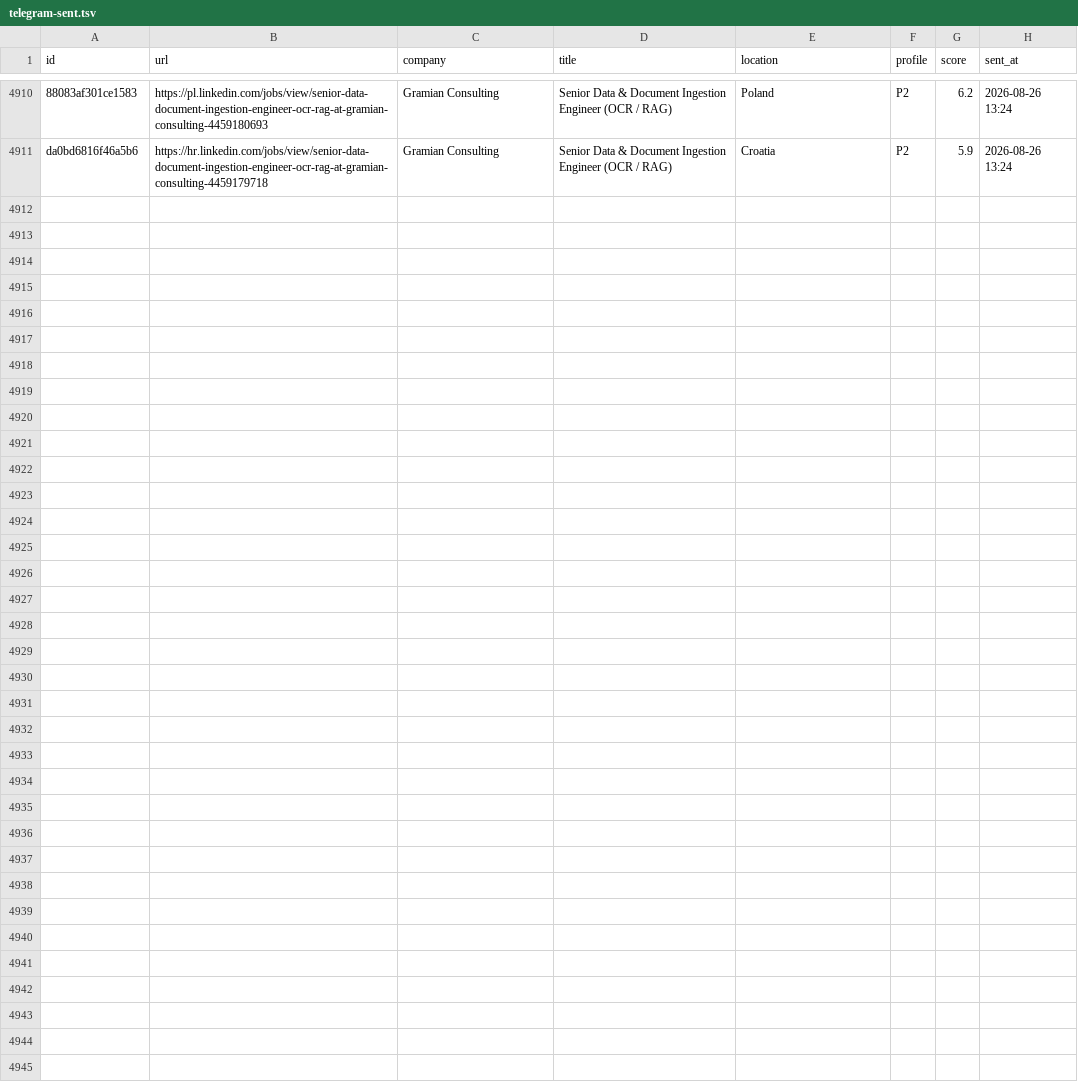
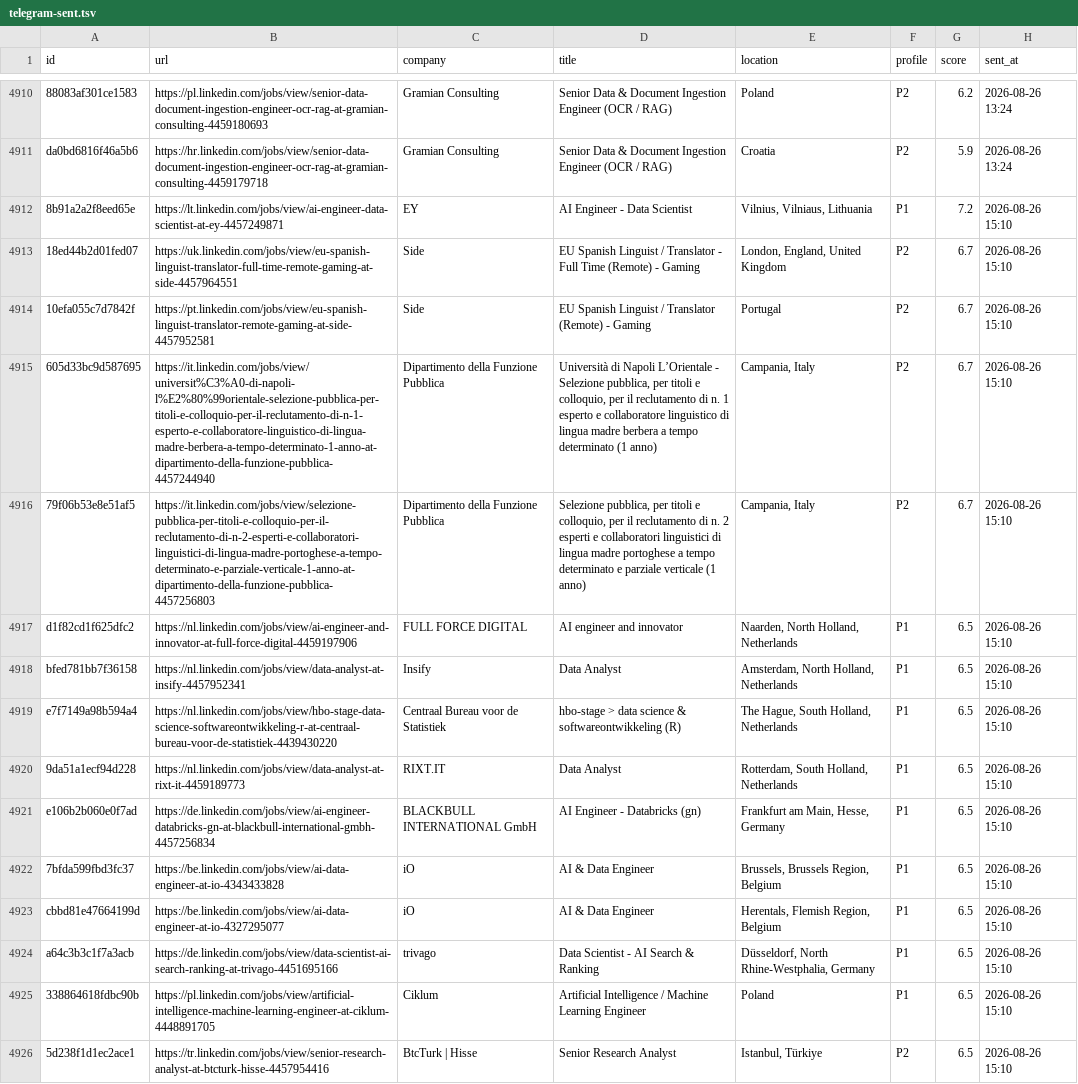
Before and after one commit to semihalperdundar/career-ops-agent, a TSV file: data/telegram-sent.tsv, drawn as a sheet; only a part is shown, gaps mark what is left out; the diff names each change by its address in the sheet, - before the commit and + after, or states it on an @@ line.

```diff
--- a/data/telegram-sent.tsv
+++ b/data/telegram-sent.tsv
+row 4912: 8b91a2a2f8eed65e | https://lt.linkedin.com/jobs/view/ai-engineer-data-scientist-at-ey-4457249871 | EY | AI Engineer - Data Scientist | Vilnius, Vilniaus, Lithuania | P1 | 7.2 | 2026-08-26 15:10
+row 4913: 18ed44b2d01fed07 | https://uk.linkedin.com/jobs/view/eu-spanish-linguist-translator-full-time-remote-gaming-at-side-4457964551 | Side | EU Spanish Linguist / Translator - Full Time (Remote) - Gaming | London, England, United Kingdom | P2 | 6.7 | 2026-08-26 15:10
+row 4914: 10efa055c7d7842f | https://pt.linkedin.com/jobs/view/eu-spanish-linguist-translator-remote-gaming-at-side-4457952581 | Side | EU Spanish Linguist / Translator (Remote) - Gaming | Portugal | P2 | 6.7 | 2026-08-26 15:10
+row 4915: 605d33bc9d587695 | https://it.linkedin.com/jobs/view/universit%C3%A0-di-napoli-l%E2%80%99orientale-selezione-pubblica-per-titoli-e-colloquio-per-il-reclutamento-di-n-1-esperto-e-collaboratore-linguistico-di-lingua-madre-berbera-a-tempo-determinato-1-anno-at-dipartimento-della-funzione-pubblica-4457244940 | Dipartimento della Funzione Pubblica | Università di Napoli L’Orientale - Selezione pubblica, per titoli e colloquio, per il reclutamento di n. 1 esperto e collaboratore linguistico di lingua madre berbera a tempo determinato (1 anno) | Campania, Italy | P2 | 6.7 | 2026-08-26 15:10
+row 4916: 79f06b53e8e51af5 | https://it.linkedin.com/jobs/view/selezione-pubblica-per-titoli-e-colloquio-per-il-reclutamento-di-n-2-esperti-e-collaboratori-linguistici-di-lingua-madre-portoghese-a-tempo-determinato-e-parziale-verticale-1-anno-at-dipartimento-della-funzione-pubblica-4457256803 | Dipartimento della Funzione Pubblica | Selezione pubblica, per titoli e colloquio, per il reclutamento di n. 2 esperti e collaboratori linguistici di lingua madre portoghese a tempo determinato e parziale verticale (1 anno) | Campania, Italy | P2 | 6.7 | 2026-08-26 15:10
+row 4917: d1f82cd1f625dfc2 | https://nl.linkedin.com/jobs/view/ai-engineer-and-innovator-at-full-force-digital-4459197906 | FULL FORCE DIGITAL | AI engineer and innovator | Naarden, North Holland, Netherlands | P1 | 6.5 | 2026-08-26 15:10
+row 4918: bfed781bb7f36158 | https://nl.linkedin.com/jobs/view/data-analyst-at-insify-4457952341 | Insify | Data Analyst | Amsterdam, North Holland, Netherlands | P1 | 6.5 | 2026-08-26 15:10
+row 4919: e7f7149a98b594a4 | https://nl.linkedin.com/jobs/view/hbo-stage-data-science-softwareontwikkeling-r-at-centraal-bureau-voor-de-statistiek-4439430220 | Centraal Bureau voor de Statistiek | hbo-stage > data science & softwareontwikkeling (R) | The Hague, South Holland, Netherlands | P1 | 6.5 | 2026-08-26 15:10
+row 4920: 9da51a1ecf94d228 | https://nl.linkedin.com/jobs/view/data-analyst-at-rixt-it-4459189773 | RIXT.IT | Data Analyst | Rotterdam, South Holland, Netherlands | P1 | 6.5 | 2026-08-26 15:10
+row 4921: e106b2b060e0f7ad | https://de.linkedin.com/jobs/view/ai-engineer-databricks-gn-at-blackbull-international-gmbh-4457256834 | BLACKBULL INTERNATIONAL GmbH | AI Engineer - Databricks (gn) | Frankfurt am Main, Hesse, Germany | P1 | 6.5 | 2026-08-26 15:10
+row 4922: 7bfda599fbd3fc37 | https://be.linkedin.com/jobs/view/ai-data-engineer-at-io-4343433828 | iO | AI & Data Engineer | Brussels, Brussels Region, Belgium | P1 | 6.5 | 2026-08-26 15:10
+row 4923: cbbd81e47664199d | https://be.linkedin.com/jobs/view/ai-data-engineer-at-io-4327295077 | iO | AI & Data Engineer | Herentals, Flemish Region, Belgium | P1 | 6.5 | 2026-08-26 15:10
+row 4924: a64c3b3c1f7a3acb | https://de.linkedin.com/jobs/view/data-scientist-ai-search-ranking-at-trivago-4451695166 | trivago | Data Scientist - AI Search & Ranking | Düsseldorf, North Rhine-Westphalia, Germany | P1 | 6.5 | 2026-08-26 15:10
+row 4925: 338864618fdbc90b | https://pl.linkedin.com/jobs/view/artificial-intelligence-machine-learning-engineer-at-ciklum-4448891705 | Ciklum | Artificial Intelligence / Machine Learning Engineer | Poland | P1 | 6.5 | 2026-08-26 15:10
+row 4926: 5d238f1d1ec2ace1 | https://tr.linkedin.com/jobs/view/senior-research-analyst-at-btcturk-hisse-4457954416 | BtcTurk | Hisse | Senior Research Analyst | Istanbul, Türkiye | P2 | 6.5 | 2026-08-26 15:10
```
Also changed, not shown: data/telegram-archive.tsv, 2 other files.
